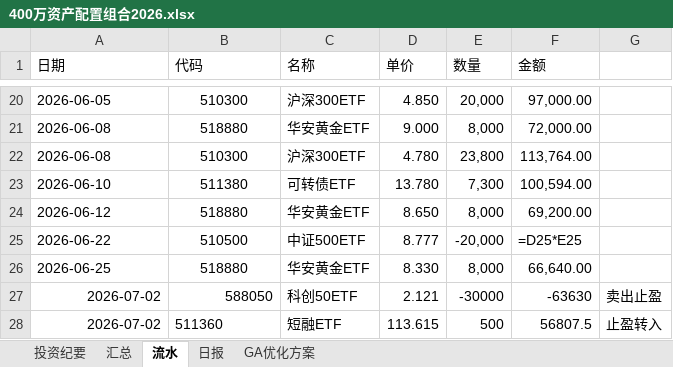
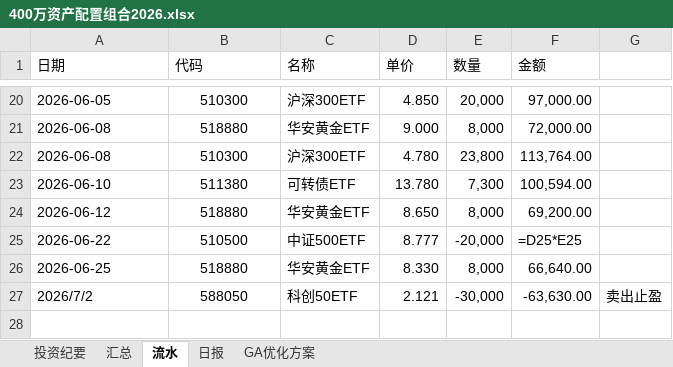
Before and after one commit to wj009-sys/cc-data, an Excel workbook: 400万资产配置组合2026.xlsx, sheet 流水, drawn as a sheet; only a part is shown, gaps mark what is left out; values as stored, in another font and other column widths than the file's, no borders; formulas without a stored value are shown as written; the diff names each change by its address in the sheet, - before the commit and + after, or states it on an @@ line.

```diff
--- a/400万资产配置组合2026.xlsx (sheet 流水)
+++ b/400万资产配置组合2026.xlsx (sheet 流水)
-A27 (日期): 2026-07-02
+A27 (日期): 2026/7/2
-A27 alignment: right
+A27 alignment: left
-B27 alignment: right
+B27 alignment: center
-E27 (数量): -30000
+E27 (数量): -30,000
-F27 (金额): -63630
+F27 (金额): -63,630.00
-row 28: 2026-07-02 | 511360 | 短融ETF | 113.615 | 500 | 56807.5 | 止盈转入
```
Also changed, not shown: sheet 日报, sheet 汇总, 2 other files.
